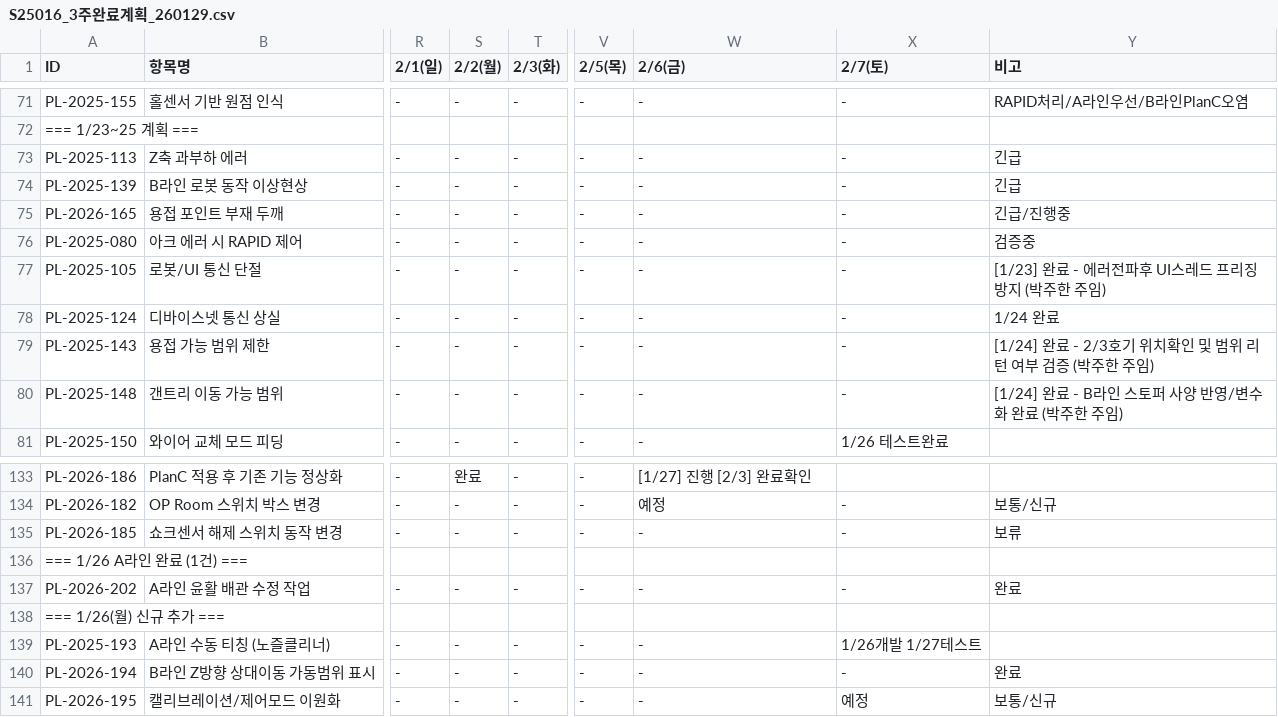
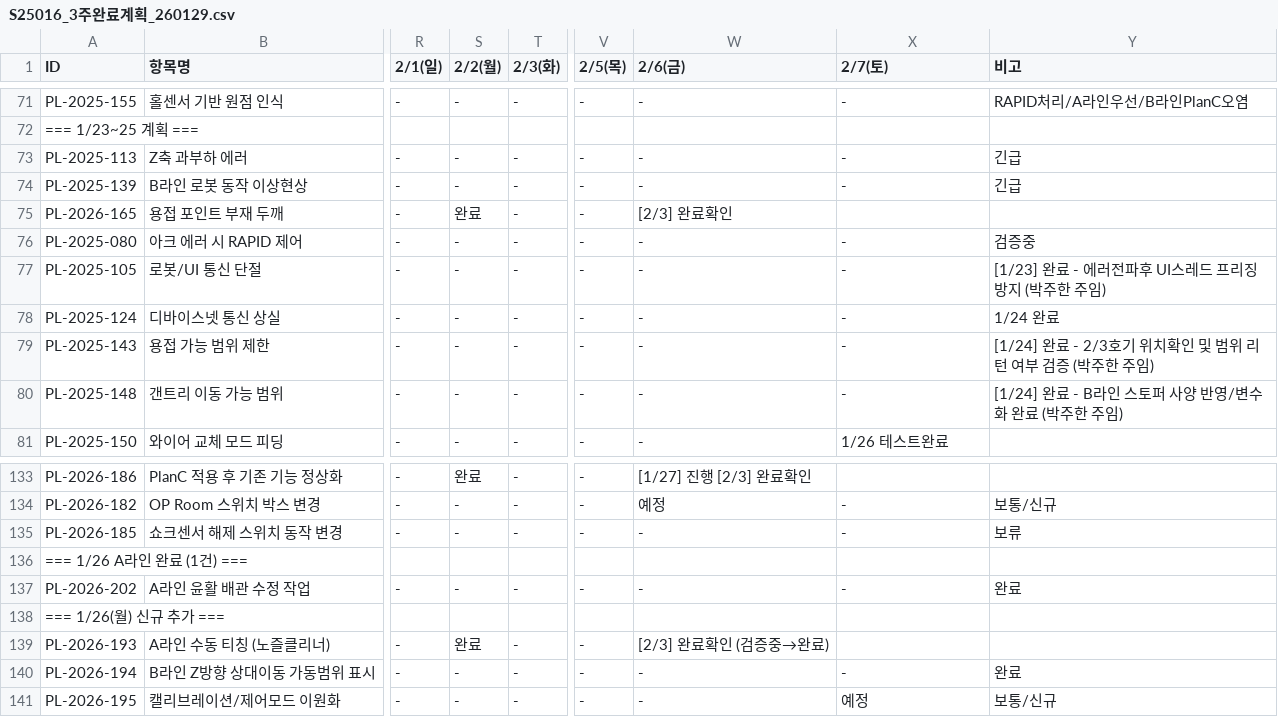
Before and after one commit to taeyangshim-stack/s25016, a CSV file: punchlist/3week-plan/S25016_3주완료계획_260129.csv, drawn as a sheet; only a part is shown, gaps mark what is left out; the diff names each change by its address in the sheet, - before the commit and + after, or states it on an @@ line.

```diff
--- a/punchlist/3week-plan/S25016_3주완료계획_260129.csv
+++ b/punchlist/3week-plan/S25016_3주완료계획_260129.csv
-S75 (2/2(월)): -
+S75 (2/2(월)): 완료
-W75 (2/6(금)): -
+W75 (2/6(금)): [2/3] 완료확인
-X75 (2/7(토)): -
+X75 (2/7(토)): (empty)
-Y75 (비고): 긴급/진행중
+Y75 (비고): (empty)
-A139 (ID): PL-2025-193
+A139 (ID): PL-2026-193
-S139 (2/2(월)): -
+S139 (2/2(월)): 완료
-W139 (2/6(금)): -
+W139 (2/6(금)): [2/3] 완료확인 (검증중→완료)
-X139 (2/7(토)): 1/26개발 1/27테스트
+X139 (2/7(토)): (empty)
```
Also changed, not shown: 1 other file.
